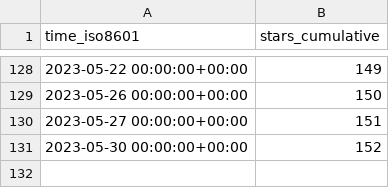
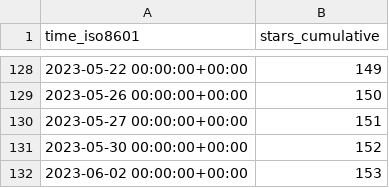
Before and after one commit to Mercury-23/MERN-project, a CSV file: idurar/idurar-erp-crm/ghrs-data/stargazers.csv, drawn as a sheet; only a part is shown, gaps mark what is left out; the diff names each change by its address in the sheet, - before the commit and + after, or states it on an @@ line.

Commit message:
ghrs: stars and forks 06-02-1329-2313 for idurar/idurar-erp-crm

```diff
--- a/idurar/idurar-erp-crm/ghrs-data/stargazers.csv
+++ b/idurar/idurar-erp-crm/ghrs-data/stargazers.csv
+row 132: 2023-06-02 00:00:00+00:00 | 153
```
